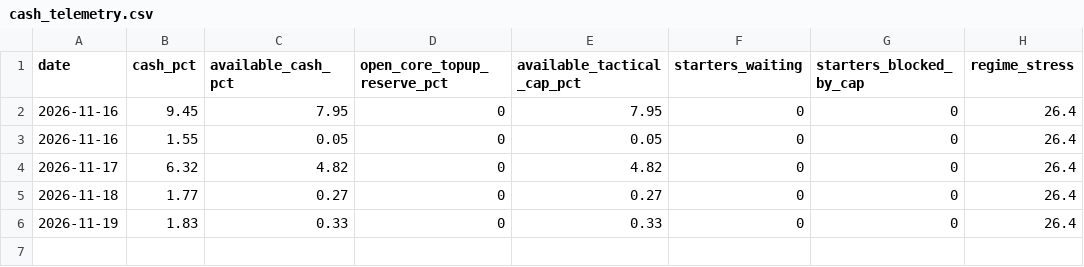
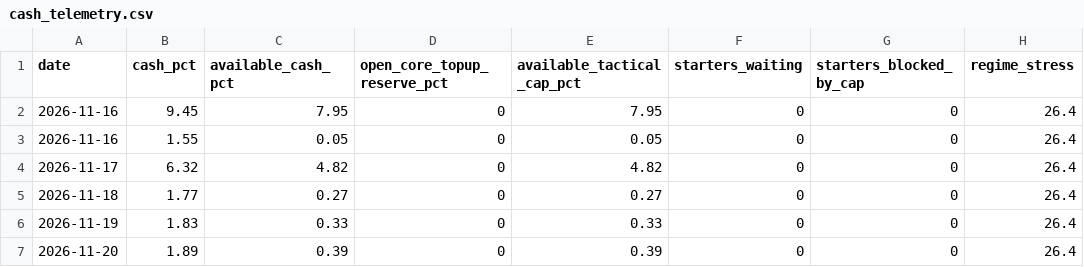
Before and after one commit to oskarajaspinall-cell/paper-portfolio, a CSV file: portfolio/cash_telemetry.csv, drawn as a sheet; the diff names each change by its address in the sheet, - before the commit and + after, or states it on an @@ line.

```diff
--- a/portfolio/cash_telemetry.csv
+++ b/portfolio/cash_telemetry.csv
+row 7: 2026-11-20 | 1.89 | 0.39 | 0 | 0.39 | 0 | 0 | 26.4
```
Also changed, not shown: portfolio/decisions.csv, portfolio/entry_watch.csv, 17 other files.
